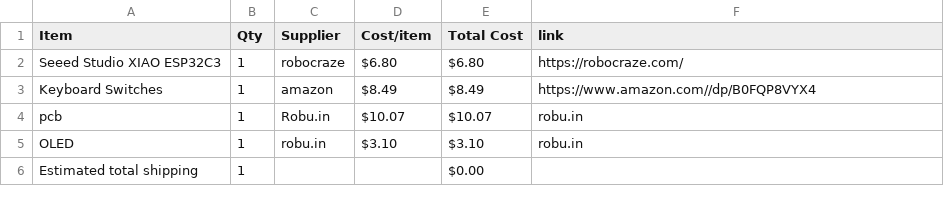
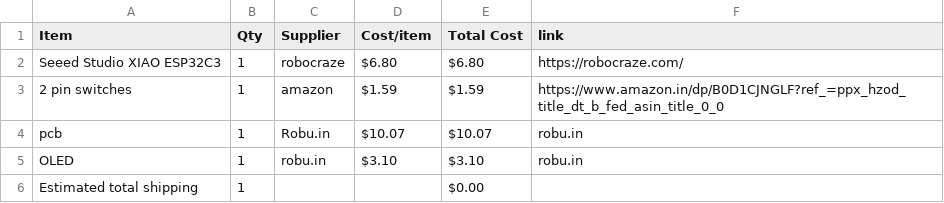
Before and after one commit to Rudra-bhardwaj/ghostbie, a CSV file: BOM.csv, drawn as a sheet.

Commit message:
Update BOM.csv with new item and cost changes

```diff
--- a/BOM.csv
+++ b/BOM.csv
@@ -2,3 +2,3 @@ Item,Qty,Supplier,Cost/item,Total Cost,link
 Seeed Studio XIAO ESP32C3,1,robocraze,$6.80,$6.80,https://robocraze.com/
-Keyboard Switches,1,amazon,$8.49,$8.49,https://www.amazon.com//dp/B0FQP8VYX4
+2 pin switches,1,amazon,$1.59,$1.59,https://www.amazon.in/dp/B0D1CJNGLF?ref_=ppx_hzod_title_dt_b_fed_asin_title_0_0
 pcb,1,Robu.in,$10.07,$10.07,robu.in
```
